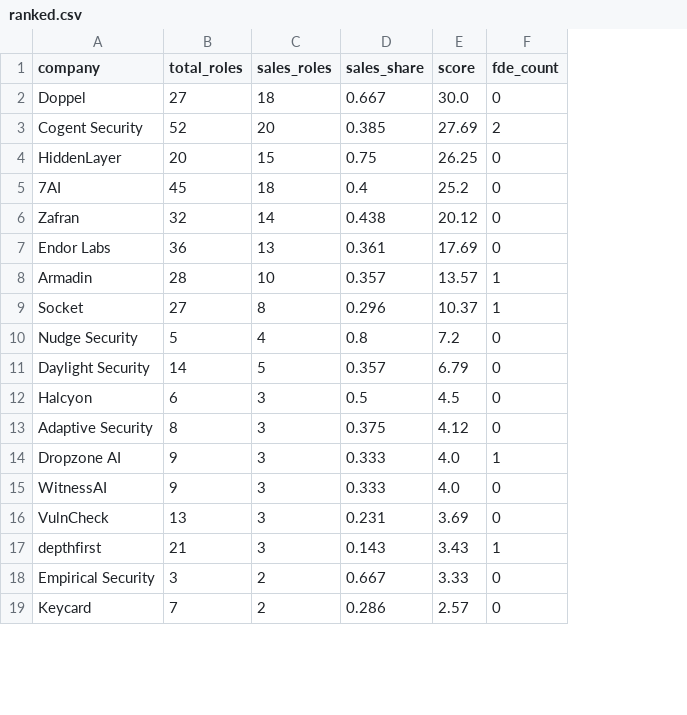
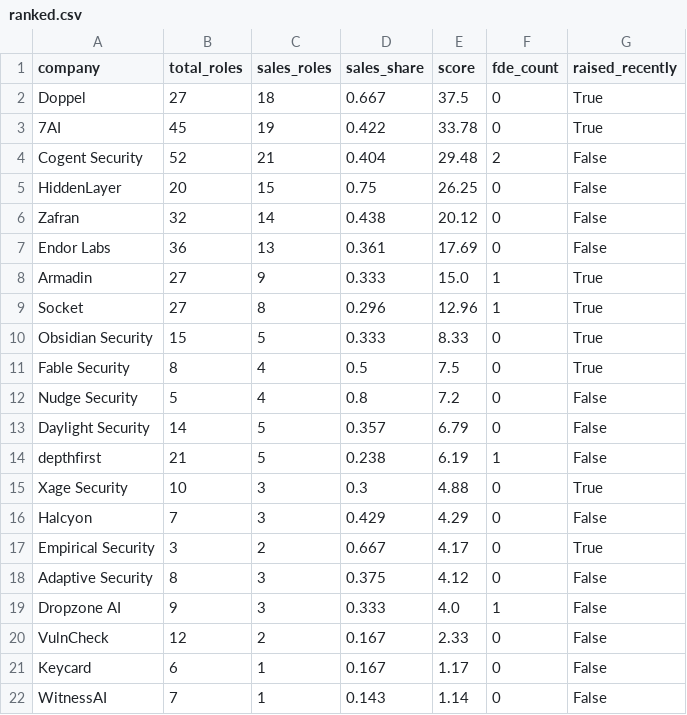
Before and after one commit to PrestonTakayama/cyber-sales-signal, a CSV file: ranked.csv, drawn as a sheet; only a part is shown; removed rows and columns are numbered as before the commit, all else as after; the diff covers the shown part only; the diff names each change by its address in the sheet, - before the commit and + after, or states it on an @@ line.

```diff
--- a/ranked.csv
+++ b/ranked.csv
+column G (raised_recently), row 2: True; rows 4-9: False | False | False | False | True | True; rows 12-13: False | False; row 16: False; rows 18-21: all False
-E2 (score): 30.0
+E2 (score): 37.5
+row 3: 7AI | 45 | 19 | 0.422 | 33.78 | 0 | True
-C4 (sales_roles): 20
+C4 (sales_roles): 21
-D4 (sales_share): 0.385
+D4 (sales_share): 0.404
-E4 (score): 27.69
+E4 (score): 29.48
-row 5: 7AI | 45 | 18 | 0.4 | 25.2 | 0
-B8 (total_roles): 28
+B8 (total_roles): 27
-C8 (sales_roles): 10
+C8 (sales_roles): 9
-D8 (sales_share): 0.357
+D8 (sales_share): 0.333
-E8 (score): 13.57
+E8 (score): 15.0
-E9 (score): 10.37
+E9 (score): 12.96
+row 10: Obsidian Security | 15 | 5 | 0.333 | 8.33 | 0 | True
+row 11: Fable Security | 8 | 4 | 0.5 | 7.5 | 0 | True
+row 14: depthfirst | 21 | 5 | 0.238 | 6.19 | 1 | False
+row 15: Xage Security | 10 | 3 | 0.3 | 4.88 | 0 | True
-B16 (total_roles): 6
+B16 (total_roles): 7
-D16 (sales_share): 0.5
+D16 (sales_share): 0.429
-E16 (score): 4.5
+E16 (score): 4.29
+row 17: Empirical Security | 3 | 2 | 0.667 | 4.17 | 0 | True
-row 15: WitnessAI | 9 | 3 | 0.333 | 4.0 | 0
-B20 (total_roles): 13
+B20 (total_roles): 12
-C20 (sales_roles): 3
+C20 (sales_roles): 2
-D20 (sales_share): 0.231
+D20 (sales_share): 0.167
-E20 (score): 3.69
+E20 (score): 2.33
-row 17: depthfirst | 21 | 3 | 0.143 | 3.43 | 1
-row 18: Empirical Security | 3 | 2 | 0.667 | 3.33 | 0
-B21 (total_roles): 7
+B21 (total_roles): 6
-C21 (sales_roles): 2
+C21 (sales_roles): 1
-D21 (sales_share): 0.286
+D21 (sales_share): 0.167
-E21 (score): 2.57
+E21 (score): 1.17
+row 22: WitnessAI | 7 | 1 | 0.143 | 1.14 | 0 | False
```
Also changed, not shown: 1 added row, 1 removed row and 1 moved row elsewhere in this file, companies.csv, jobs.csv, 5 other files.
